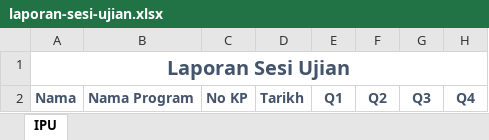
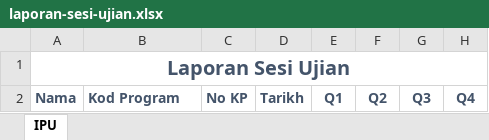
Before and after one commit to manggirie/rep.generic.psikometrik, an Excel workbook: web/App_Data/template/laporan-sesi-ujian.xlsx, sheet IPU, drawn as a sheet; only a part is shown; values as stored, in another font and other column widths than the file's, no borders; the diff names each change by its address in the sheet, - before the commit and + after, or states it on an @@ line.

Commit message:
#193 Tukar nama Worksheet mengikut nama ujian, tukar nama column Nama Program > Kod Program dan tukar title Excelsheet kepada format yang disarankan dalam form "Laporan Raw Score Excel".

```diff
--- a/web/App_Data/template/laporan-sesi-ujian.xlsx (sheet IPU)
+++ b/web/App_Data/template/laporan-sesi-ujian.xlsx (sheet IPU)
-B2: Nama Program
+B2: Kod Program
```
Also changed, not shown: 1 other file.
